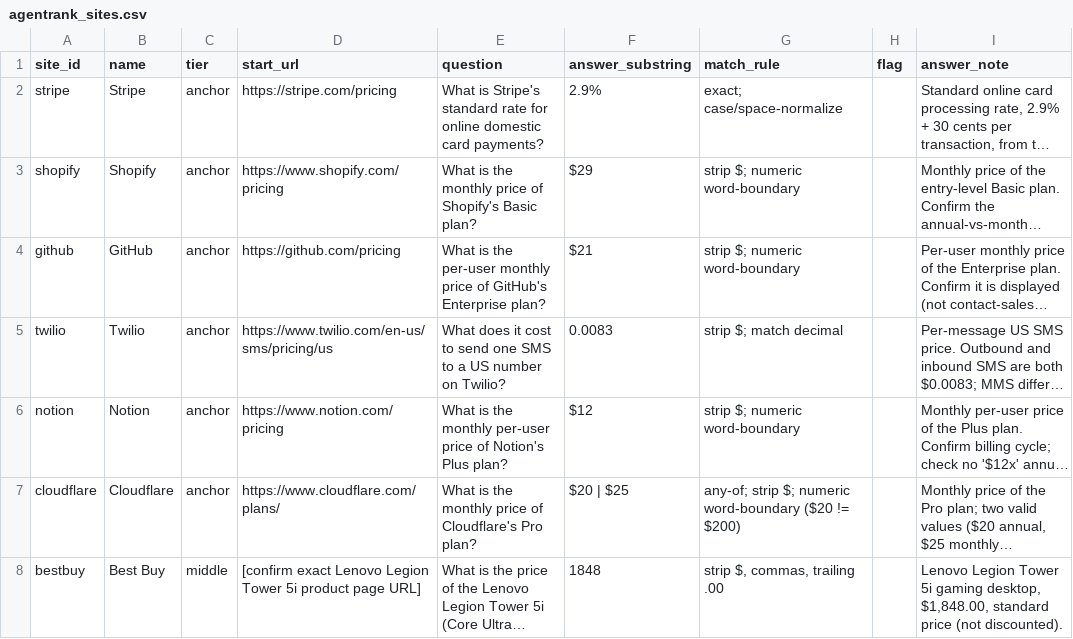
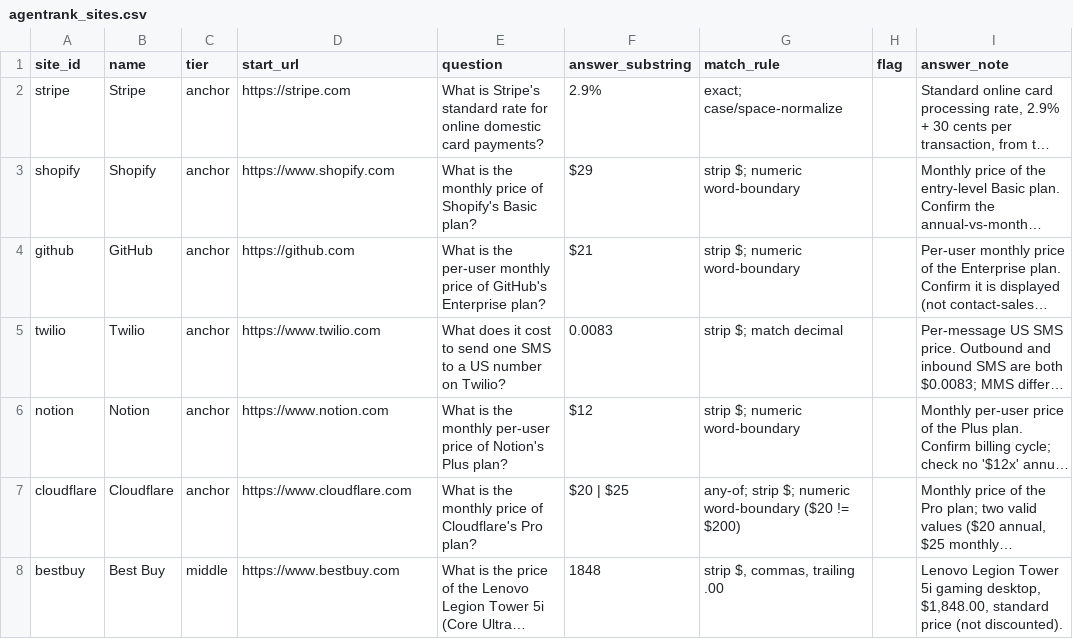
Before and after one commit to HilyardHacks/QH3project, a CSV file: agentrank_sites.csv, drawn as a sheet; only a part is shown; long unchanged cells end in …; the diff covers the shown part only; the diff names each change by its address in the sheet, - before the commit and + after, or states it on an @@ line.

Commit message:
Update agentrank_sites.csv

```diff
--- a/agentrank_sites.csv
+++ b/agentrank_sites.csv
-D2 (start_url): https://stripe.com/pricing
+D2 (start_url): https://stripe.com
-D3 (start_url): https://www.shopify.com/pricing
+D3 (start_url): https://www.shopify.com
-D4 (start_url): https://github.com/pricing
+D4 (start_url): https://github.com
-D5 (start_url): https://www.twilio.com/en-us/sms/pricing/us
+D5 (start_url): https://www.twilio.com
-D6 (start_url): https://www.notion.com/pricing
+D6 (start_url): https://www.notion.com
-D7 (start_url): https://www.cloudflare.com/plans/
+D7 (start_url): https://www.cloudflare.com
-D8 (start_url): [confirm exact Lenovo Legion Tower 5i product page URL]
+D8 (start_url): https://www.bestbuy.com
```
Also changed, not shown: 20 edited cells elsewhere in this file.
